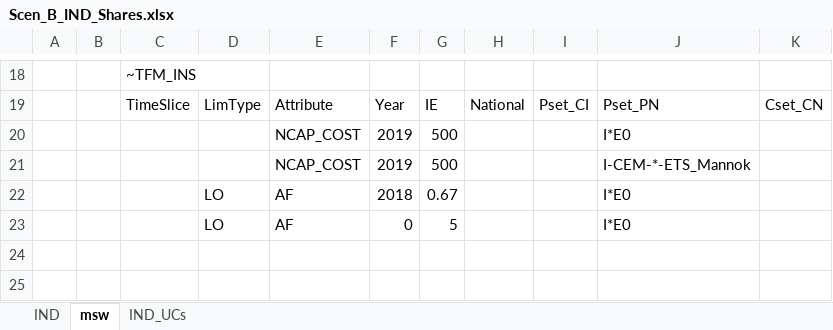
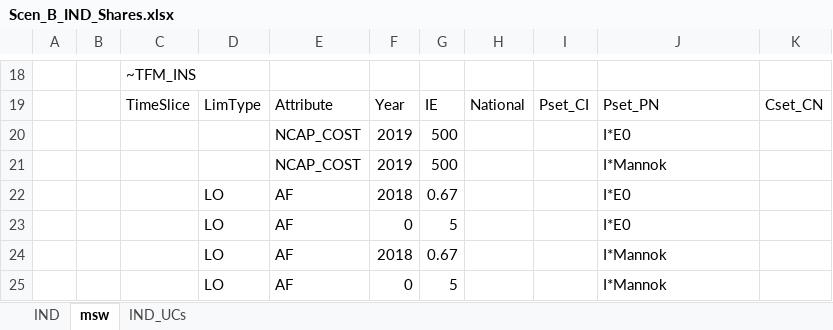
Before and after one commit to eabhamartyn-debug/times-ireland-model, an Excel workbook: SuppXLS/Scen_B_IND_Shares.xlsx, sheet msw, drawn as a sheet; only a part is shown, gaps mark what is left out; values as stored, in another font and other column widths than the file's, no borders; the diff names each change by its address in the sheet, - before the commit and + after, or states it on an @@ line.

Commit message:
Update I*Mannok
instead of for just certain ones

```diff
--- a/SuppXLS/Scen_B_IND_Shares.xlsx (sheet msw)
+++ b/SuppXLS/Scen_B_IND_Shares.xlsx (sheet msw)
-J21: I-CEM-*-ETS_Mannok
+J21: I*Mannok
+row 24:  |  |  | LO | AF | 2018 | 0.67 |  |  | I*Mannok
+row 25:  |  |  | LO | AF | 0 | 5 |  |  | I*Mannok
```
